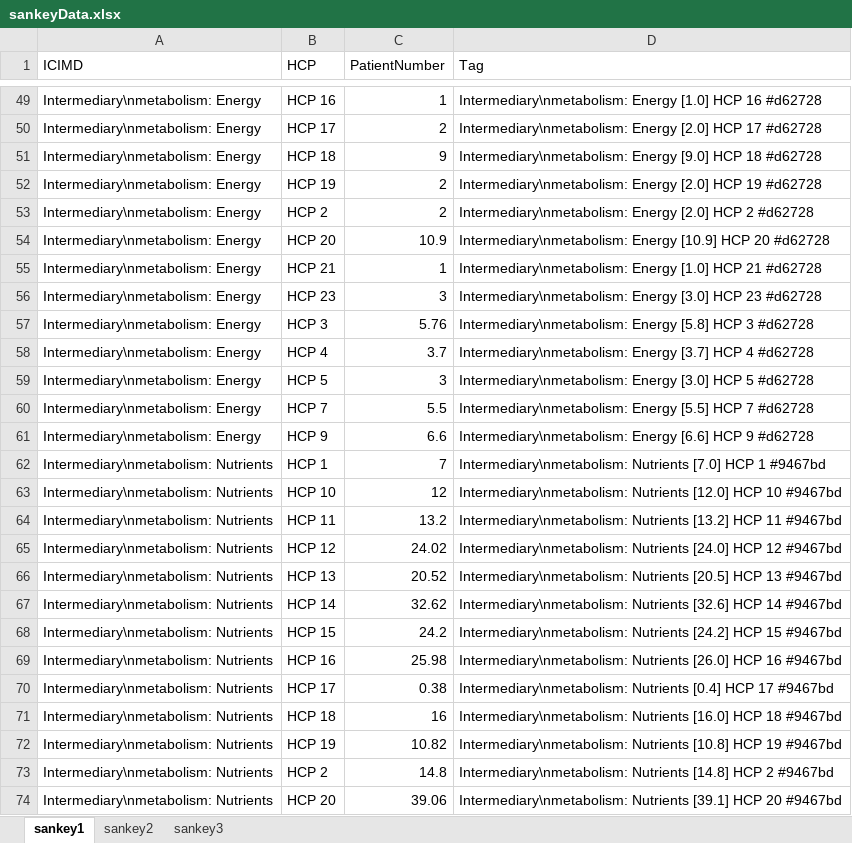
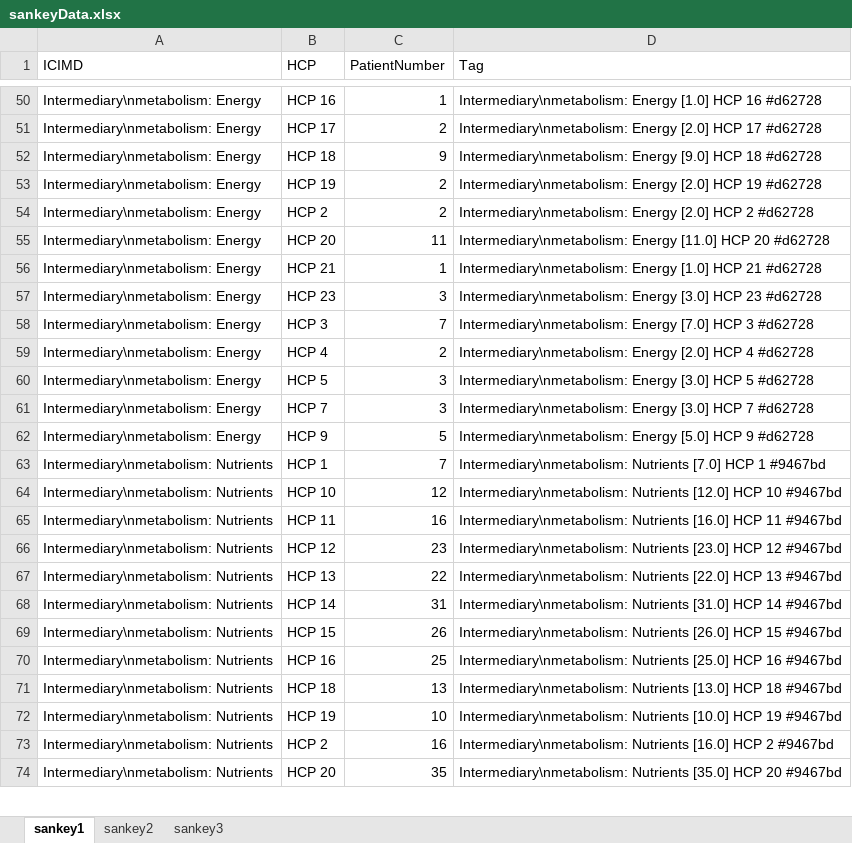
Before and after one commit to Digital-Metabolic-Twin-Centre/clinical-study-optimisation, an Excel workbook: results/sankeyData.xlsx, sheet sankey1, drawn as a sheet; only a part is shown, gaps mark what is left out; values as stored, in another font and other column widths than the file's, no borders; removed rows and columns are numbered as before the commit, all else as after; the diff covers the shown part only; the diff names each change by its address in the sheet, - before the commit and + after, or states it on an @@ line.

```diff
--- a/results/sankeyData.xlsx (sheet sankey1)
+++ b/results/sankeyData.xlsx (sheet sankey1)
-C55 (PatientNumber): 10.9
+C55 (PatientNumber): 11
-D55 (Tag): Intermediary\nmetabolism: Energy [10.9] HCP 20…
+D55 (Tag): Intermediary\nmetabolism: Energy [11.0] HCP 20…
-C58 (PatientNumber): 5.76
+C58 (PatientNumber): 7
-D58 (Tag): Intermediary\nmetabolism: Energy [5.8] HCP 3…
+D58 (Tag): Intermediary\nmetabolism: Energy [7.0] HCP 3…
-C59 (PatientNumber): 3.7
+C59 (PatientNumber): 2
-D59 (Tag): Intermediary\nmetabolism: Energy [3.7] HCP 4…
+D59 (Tag): Intermediary\nmetabolism: Energy [2.0] HCP 4…
-C61 (PatientNumber): 5.5
+C61 (PatientNumber): 3
-D61 (Tag): Intermediary\nmetabolism: Energy [5.5] HCP 7…
+D61 (Tag): Intermediary\nmetabolism: Energy [3.0] HCP 7…
-C62 (PatientNumber): 6.6
+C62 (PatientNumber): 5
-D62 (Tag): Intermediary\nmetabolism: Energy [6.6] HCP 9…
+D62 (Tag): Intermediary\nmetabolism: Energy [5.0] HCP 9…
-C65 (PatientNumber): 13.2
+C65 (PatientNumber): 16
-D65 (Tag): Intermediary\nmetabolism: Nutrients [13.2] HCP 11…
+D65 (Tag): Intermediary\nmetabolism: Nutrients [16.0] HCP 11…
-C66 (PatientNumber): 24.02
+C66 (PatientNumber): 23
-D66 (Tag): Intermediary\nmetabolism: Nutrients [24.0] HCP 12…
+D66 (Tag): Intermediary\nmetabolism: Nutrients [23.0] HCP 12…
-C67 (PatientNumber): 20.52
+C67 (PatientNumber): 22
-D67 (Tag): Intermediary\nmetabolism: Nutrients [20.5] HCP 13…
+D67 (Tag): Intermediary\nmetabolism: Nutrients [22.0] HCP 13…
-C68 (PatientNumber): 32.62
+C68 (PatientNumber): 31
-D68 (Tag): Intermediary\nmetabolism: Nutrients [32.6] HCP 14…
+D68 (Tag): Intermediary\nmetabolism: Nutrients [31.0] HCP 14…
-C69 (PatientNumber): 24.2
+C69 (PatientNumber): 26
-D69 (Tag): Intermediary\nmetabolism: Nutrients [24.2] HCP 15…
+D69 (Tag): Intermediary\nmetabolism: Nutrients [26.0] HCP 15…
-C70 (PatientNumber): 25.98
+C70 (PatientNumber): 25
-D70 (Tag): Intermediary\nmetabolism: Nutrients [26.0] HCP 16…
+D70 (Tag): Intermediary\nmetabolism: Nutrients [25.0] HCP 16…
-row 70: Intermediary\nmetabolism: Nutrients | HCP 17 | 0.38 | Intermediary\nmetabolism: Nutrients [0.4] HCP 17 #9467bd
-C71 (PatientNumber): 16
+C71 (PatientNumber): 13
-D71 (Tag): Intermediary\nmetabolism: Nutrients [16.0] HCP 18…
+D71 (Tag): Intermediary\nmetabolism: Nutrients [13.0] HCP 18…
-C72 (PatientNumber): 10.82
+C72 (PatientNumber): 10
-D72 (Tag): Intermediary\nmetabolism: Nutrients [10.8] HCP 19…
+D72 (Tag): Intermediary\nmetabolism: Nutrients [10.0] HCP 19…
-C73 (PatientNumber): 14.8
+C73 (PatientNumber): 16
-D73 (Tag): Intermediary\nmetabolism: Nutrients [14.8] HCP 2…
+D73 (Tag): Intermediary\nmetabolism: Nutrients [16.0] HCP 2…
-C74 (PatientNumber): 39.06
+C74 (PatientNumber): 35
-D74 (Tag): Intermediary\nmetabolism: Nutrients [39.1] HCP 20…
+D74 (Tag): Intermediary\nmetabolism: Nutrients [35.0] HCP 20…
```
Also changed, not shown: 1 added row, 2 removed rows and 110 edited cells elsewhere in this sheet, sheet sankey3, sheet sankey2, 14 other files.
